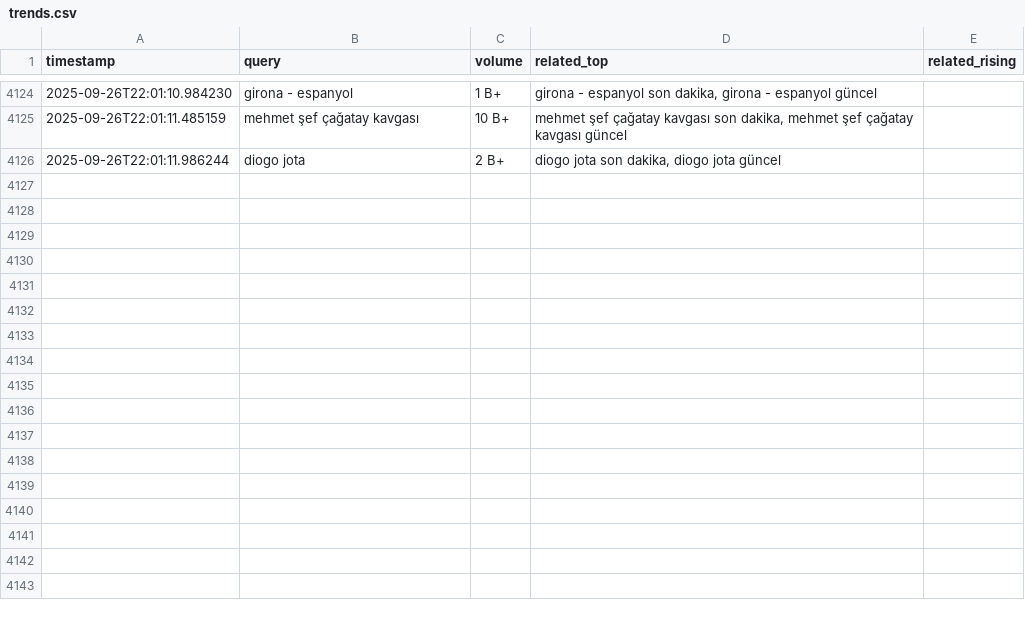
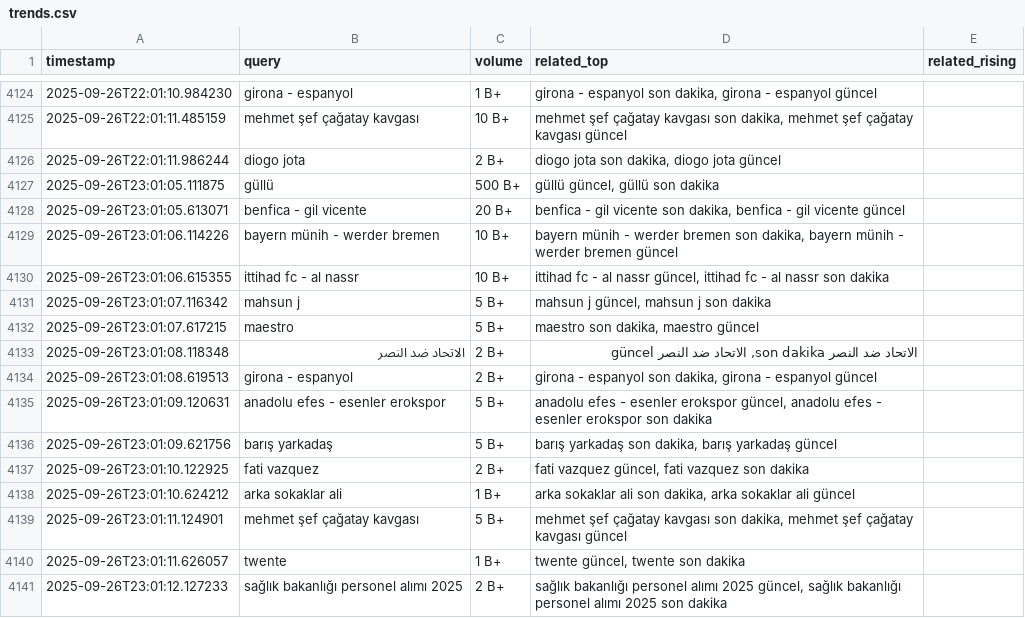
Before and after one commit to igyccmt/trends-scraper, a CSV file: trends.csv, drawn as a sheet; only a part is shown, gaps mark what is left out.

```diff
--- a/trends.csv
+++ b/trends.csv
@@ -4126 +4126,16 @@ timestamp,query,volume,related_top,related_rising
 2025-09-26T22:01:11.986244,diogo jota,2 B+,"diogo jota son dakika, diogo jota güncel",
+2025-09-26T23:01:05.111875,güllü,500 B+,"güllü güncel, güllü son dakika",
+2025-09-26T23:01:05.613071,benfica - gil vicente,20 B+,"benfica - gil vicente son dakika, benfica - gil vicente güncel",
+2025-09-26T23:01:06.114226,bayern münih - werder bremen,10 B+,"bayern münih - werder bremen son dakika, bayern münih - werder bremen güncel",
+2025-09-26T23:01:06.615355,ittihad fc - al nassr,10 B+,"ittihad fc - al nassr güncel, ittihad fc - al nassr son dakika",
+2025-09-26T23:01:07.116342,mahsun j,5 B+,"mahsun j güncel, mahsun j son dakika",
+2025-09-26T23:01:07.617215,maestro,5 B+,"maestro son dakika, maestro güncel",
+2025-09-26T23:01:08.118348,الاتحاد ضد النصر,2 B+,"الاتحاد ضد النصر son dakika, الاتحاد ضد النصر güncel",
+2025-09-26T23:01:08.619513,girona - espanyol,2 B+,"girona - espanyol son dakika, girona - espanyol güncel",
+2025-09-26T23:01:09.120631,anadolu efes - esenler erokspor,5 B+,"anadolu efes - esenler erokspor güncel, anadolu efes - esenler erokspor son dakika",
+2025-09-26T23:01:09.621756,barış yarkadaş,5 B+,"barış yarkadaş son dakika, barış yarkadaş güncel",
+2025-09-26T23:01:10.122925,fati vazquez,2 B+,"fati vazquez güncel, fati vazquez son dakika",
+2025-09-26T23:01:10.624212,arka sokaklar ali,1 B+,"arka sokaklar ali son dakika, arka sokaklar ali güncel",
+2025-09-26T23:01:11.124901,mehmet şef çağatay kavgası,5 B+,"mehmet şef çağatay kavgası son dakika, mehmet şef çağatay kavgası güncel",
+2025-09-26T23:01:11.626057,twente,1 B+,"twente güncel, twente son dakika",
+2025-09-26T23:01:12.127233,sağlık bakanlığı personel alımı 2025,2 B+,"sağlık bakanlığı personel alımı 2025 güncel, sağlık bakanlığı personel alımı 2025 son dakika",
```
Also changed, not shown: trends_2025-09-26.csv.
